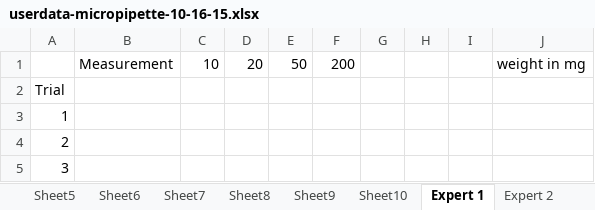
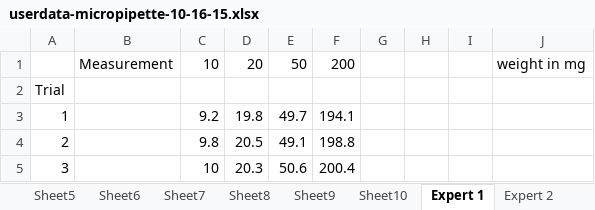
Before and after one commit to Biological-Microsystems-Laboratory/micropipette, an Excel workbook: data/userdata-micropipette-10-16-15.xlsx, sheet Expert 1, drawn as a sheet; values as stored, in another font and other column widths than the file's, no borders; the diff names each change by its address in the sheet, - before the commit and + after, or states it on an @@ line.

Commit message:
added expert user data

```diff
--- a/data/userdata-micropipette-10-16-15.xlsx (sheet Expert 1)
+++ b/data/userdata-micropipette-10-16-15.xlsx (sheet Expert 1)
-C3: (empty)
+C3: 9.2
-D3: (empty)
+D3: 19.8
-E3: (empty)
+E3: 49.7
-F3: (empty)
+F3: 194.1
-C4: (empty)
+C4: 9.8
-D4: (empty)
+D4: 20.5
-E4: (empty)
+E4: 49.1
-F4: (empty)
+F4: 198.8
-C5: (empty)
+C5: 10
-D5: (empty)
+D5: 20.3
-E5: (empty)
+E5: 50.6
-F5: (empty)
+F5: 200.4
```
Also changed, not shown: sheet All Data, sheet Expert 2.
